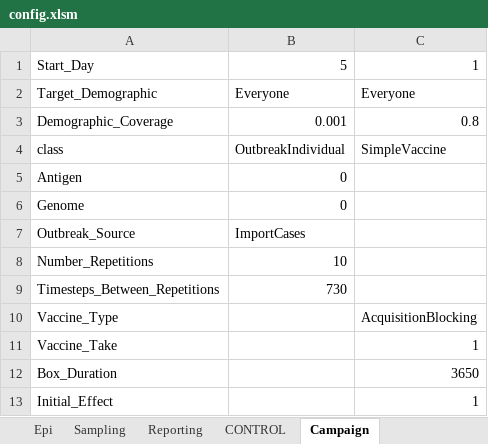
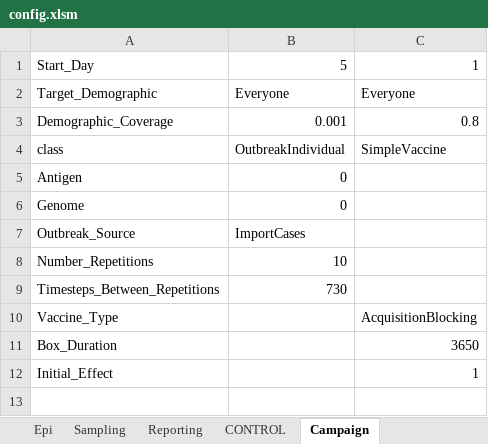
Before and after one commit to InstituteforDiseaseModeling/EMOD-Typhoid, an Excel workbook: Regression/Scenarios/Generic/04_SEIR_VitalDynamics/config.xlsm, sheet Campaign, drawn as a sheet; values as stored, in another font and other column widths than the file's, no borders; the diff names each change by its address in the sheet, - before the commit and + after, or states it on an @@ line.

```diff
--- a/Regression/Scenarios/Generic/04_SEIR_VitalDynamics/config.xlsm (sheet Campaign)
+++ b/Regression/Scenarios/Generic/04_SEIR_VitalDynamics/config.xlsm (sheet Campaign)
-row 11: Vaccine_Take |  | 1
```
Also changed, not shown: Regression/Scenarios/Generic/01_SIR/config.xlsm, Regression/Scenarios/Generic/02_SIR_Vaccinations/B_Vaccinations/config.xlsm, 1 other file.
